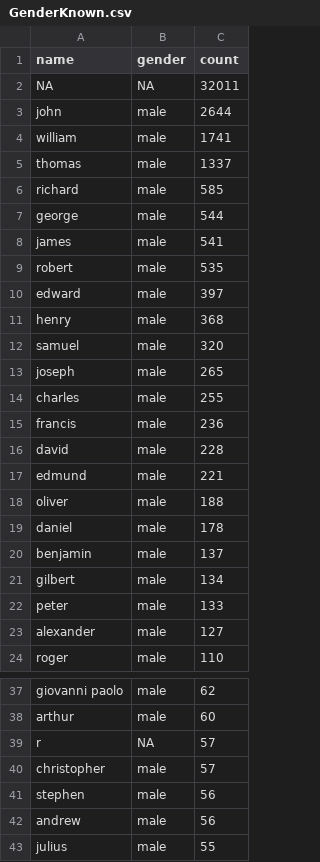
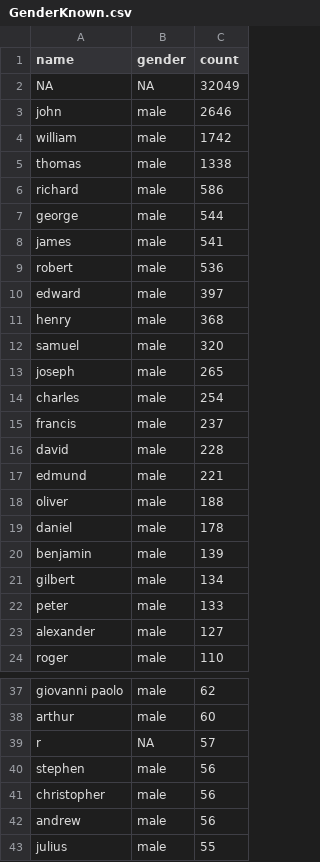
Before and after one commit to COMHIS/estc, a CSV file: inst/examples/output.tables/GenderKnown.csv, drawn as a sheet; only a part is shown, gaps mark what is left out; the diff covers the shown part only.

```diff
--- a/inst/examples/output.tables/GenderKnown.csv
+++ b/inst/examples/output.tables/GenderKnown.csv
@@ -1,10 +1,10 @@
 name	gender	count
-NA	NA	32011
-john	male	2644
-william	male	1741
-thomas	male	1337
-richard	male	585
+NA	NA	32049
+john	male	2646
+william	male	1742
+thomas	male	1338
+richard	male	586
 george	male	544
 james	male	541
-robert	male	535
+robert	male	536
 edward	male	397
@@ -13,4 +13,4 @@ samuel	male	320
 joseph	male	265
-charles	male	255
-francis	male	236
+charles	male	254
+francis	male	237
 david	male	228
@@ -19,3 +19,3 @@ oliver	male	188
 daniel	male	178
-benjamin	male	137
+benjamin	male	139
 gilbert	male	134
@@ -39,4 +39,4 @@ arthur	male	60
 r	NA	57
-christopher	male	57
 stephen	male	56
+christopher	male	56
 andrew	male	56
```
Also changed, not shown: 3 added rows and 3 removed rows elsewhere in this file, inst/examples/output.tables/GenderUnknown.csv, inst/examples/output.tables/discarded_author_life.csv, 15 other files.
